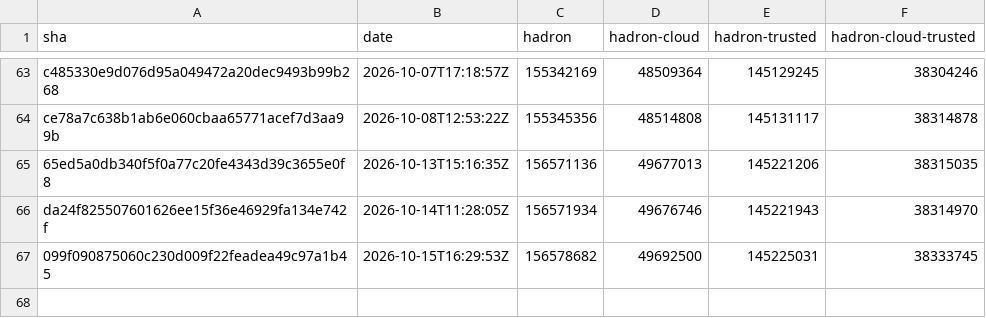
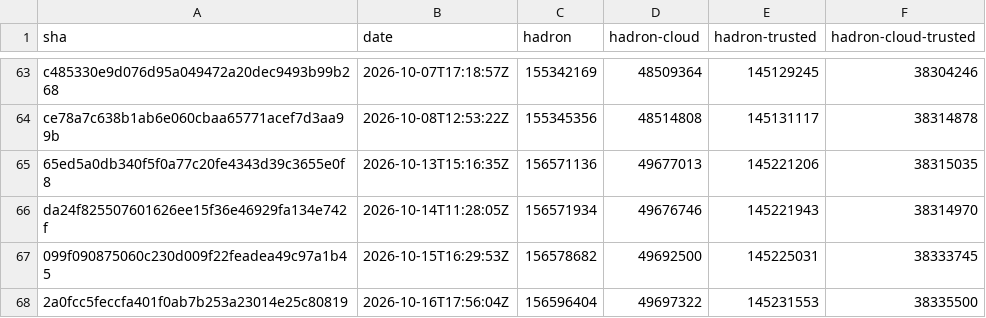
Before and after one commit to kairos-io/hadron, a CSV file: size-history.csv, drawn as a sheet; only a part is shown, gaps mark what is left out; the diff names each change by its address in the sheet, - before the commit and + after, or states it on an @@ line.

```diff
--- a/size-history.csv
+++ b/size-history.csv
+row 68: 2a0fcc5feccfa401f0ab7b253a23014e25c80819 | 2026-10-16T17:56:04Z | 156596404 | 49697322 | 145231553 | 38335500
```
Also changed, not shown: 2 other files.
